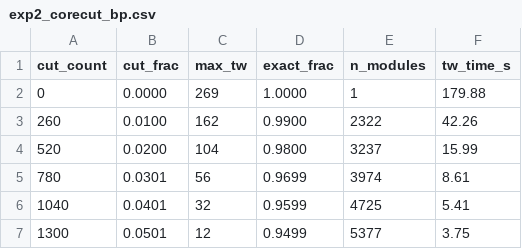
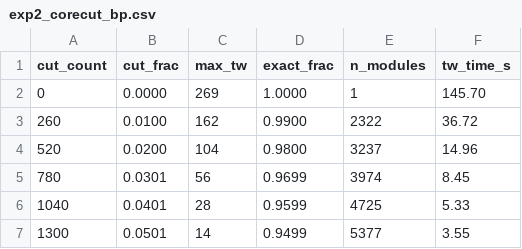
Before and after one commit to tewiSong/aaai2026_wmc, a CSV file: code/results/exp2_corecut_bp.csv, drawn as a sheet.

```diff
--- a/code/results/exp2_corecut_bp.csv
+++ b/code/results/exp2_corecut_bp.csv
@@ -1,7 +1,7 @@
 cut_count,cut_frac,max_tw,exact_frac,n_modules,tw_time_s
-0,0.0000,269,1.0000,1,179.88
-260,0.0100,162,0.9900,2322,42.26
-520,0.0200,104,0.9800,3237,15.99
-780,0.0301,56,0.9699,3974,8.61
-1040,0.0401,32,0.9599,4725,5.41
-1300,0.0501,12,0.9499,5377,3.75
+0,0.0000,269,1.0000,1,145.70
+260,0.0100,162,0.9900,2322,36.72
+520,0.0200,104,0.9800,3237,14.96
+780,0.0301,56,0.9699,3974,8.45
+1040,0.0401,28,0.9599,4725,5.33
+1300,0.0501,14,0.9499,5377,3.55
```
Also changed, not shown: 37 other files.
